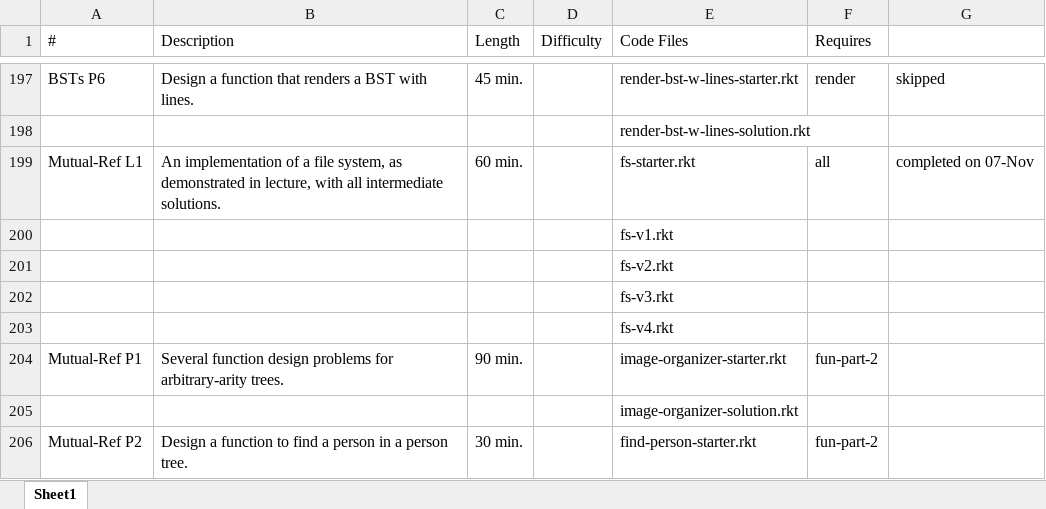
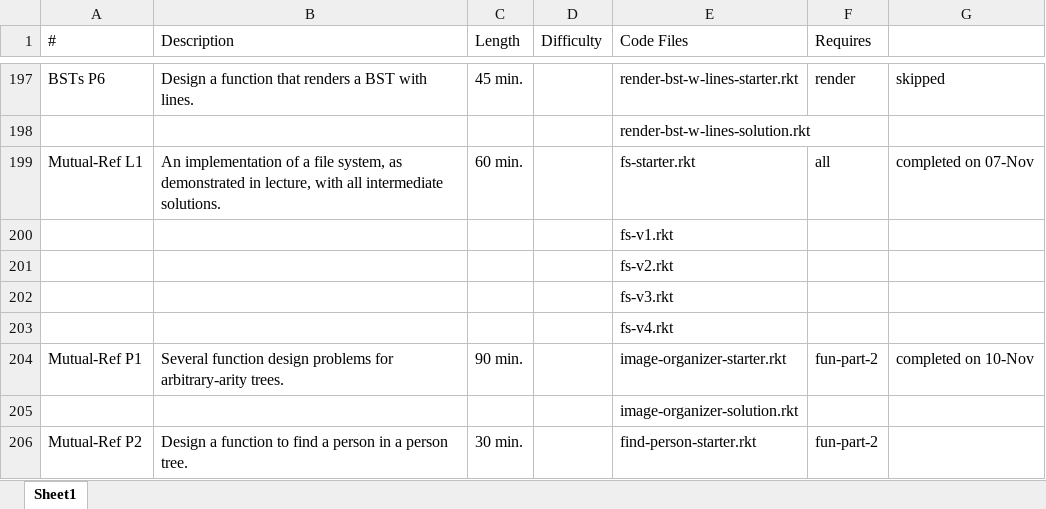
Before and after one commit to carbonleakage/HtDF_exercises, an Excel workbook: Exercise_Sequence.xlsx, sheet Sheet1, drawn as a sheet; only a part is shown, gaps mark what is left out; values as stored, in another font and other column widths than the file's, no borders; the diff names each change by its address in the sheet, - before the commit and + after, or states it on an @@ line.

```diff
--- a/Exercise_Sequence.xlsx (sheet Sheet1)
+++ b/Exercise_Sequence.xlsx (sheet Sheet1)
-G204: (empty)
+G204: completed on 10-Nov
```
Also changed, not shown: 1 other file.
